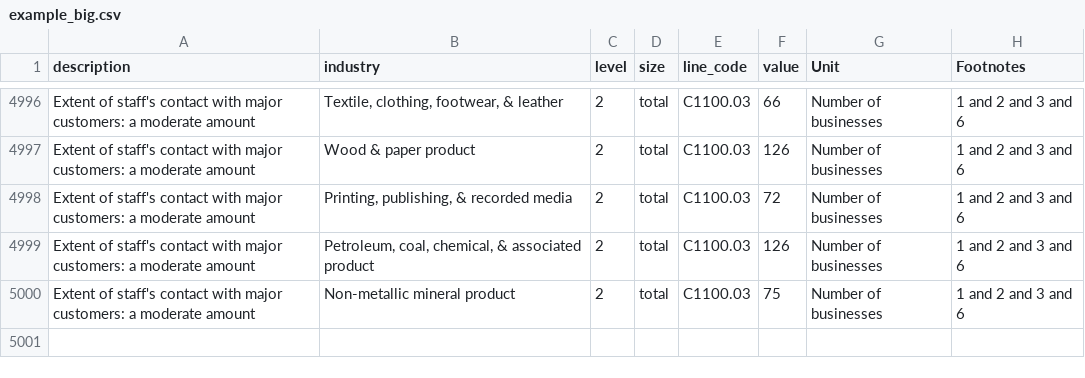
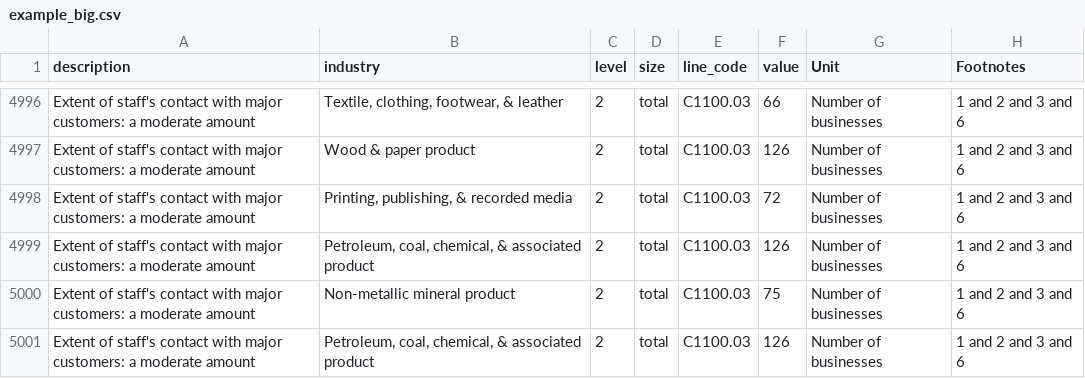
Before and after one commit to albertturon1/edit_grid, a CSV file: public/example_big.csv, drawn as a sheet; only a part is shown, gaps mark what is left out; the diff names each change by its address in the sheet, - before the commit and + after, or states it on an @@ line.

```diff
--- a/public/example_big.csv
+++ b/public/example_big.csv
+row 5001: Extent of staff's contact with major customers: a moderate amount | Petroleum, coal, chemical, & associated product | 2 | total | C1100.03 | 126 | Number of businesses | 1 and 2 and 3 and 6
```
Also changed, not shown: 1 other file.
